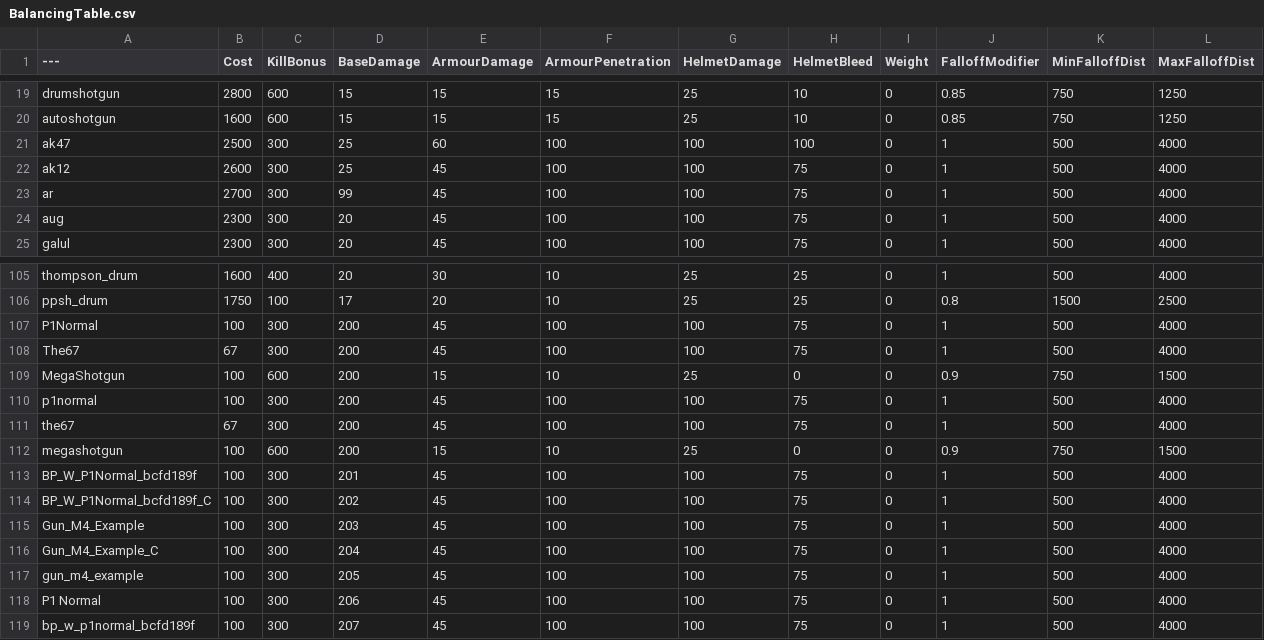
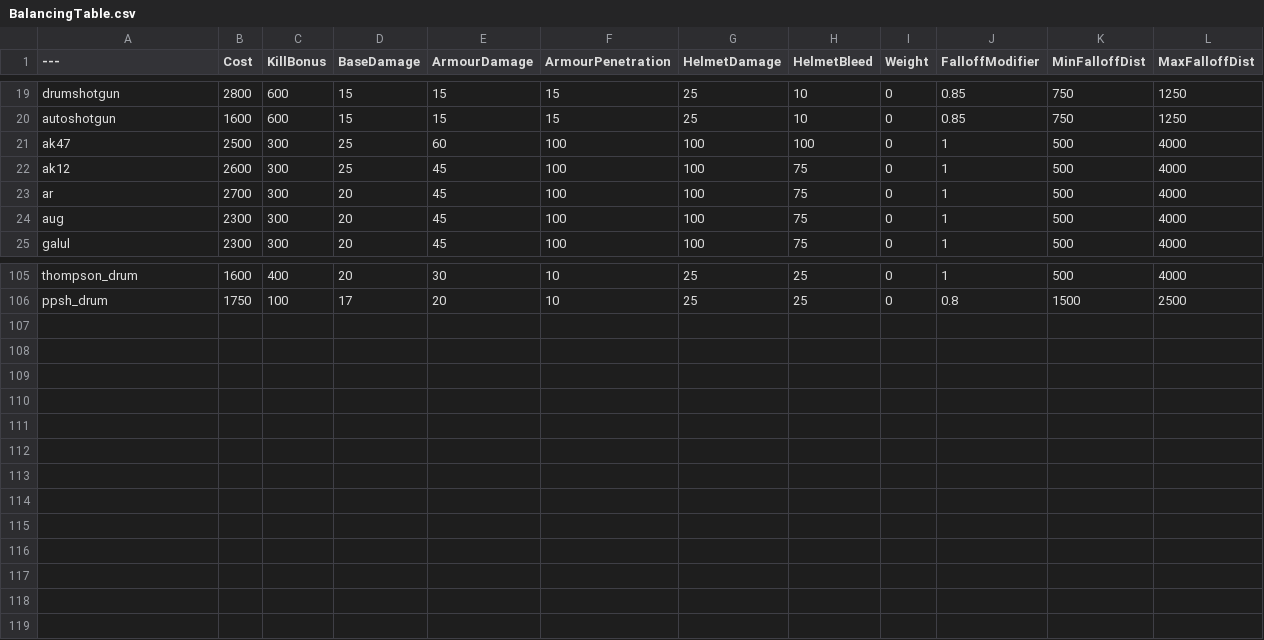
Before and after one commit to ThatKidWolf/pavlov-balance, a CSV file: BalancingTable.csv, drawn as a sheet; only a part is shown, gaps mark what is left out.

Commit message:
Back to Pavlov's own table (the test rows are done: custom guns use their own stats)

```diff
--- a/BalancingTable.csv
+++ b/BalancingTable.csv
@@ -22,3 +22,3 @@ ak47,2500,300,25,60,100,100,100,0,1,500,4000
 ak12,2600,300,25,45,100,100,75,0,1,500,4000
-ar,2700,300,99,45,100,100,75,0,1,500,4000
+ar,2700,300,20,45,100,100,75,0,1,500,4000
 aug,2300,300,20,45,100,100,75,0,1,500,4000
@@ -106,14 +106 @@ thompson_drum,1600,400,20,30,10,25,25,0,1,500,4000
 ppsh_drum,1750,100,17,20,10,25,25,0,0.8,1500,2500
-P1Normal,100,300,200,45,100,100,75,0,1,500,4000
-The67,67,300,200,45,100,100,75,0,1,500,4000
-MegaShotgun,100,600,200,15,10,25,0,0,0.9,750,1500
-p1normal,100,300,200,45,100,100,75,0,1,500,4000
-the67,67,300,200,45,100,100,75,0,1,500,4000
-megashotgun,100,600,200,15,10,25,0,0,0.9,750,1500
-BP_W_P1Normal_bcfd189f,100,300,201,45,100,100,75,0,1,500,4000
-BP_W_P1Normal_bcfd189f_C,100,300,202,45,100,100,75,0,1,500,4000
-Gun_M4_Example,100,300,203,45,100,100,75,0,1,500,4000
-Gun_M4_Example_C,100,300,204,45,100,100,75,0,1,500,4000
-gun_m4_example,100,300,205,45,100,100,75,0,1,500,4000
-P1 Normal,100,300,206,45,100,100,75,0,1,500,4000
-bp_w_p1normal_bcfd189f,100,300,207,45,100,100,75,0,1,500,4000
```
